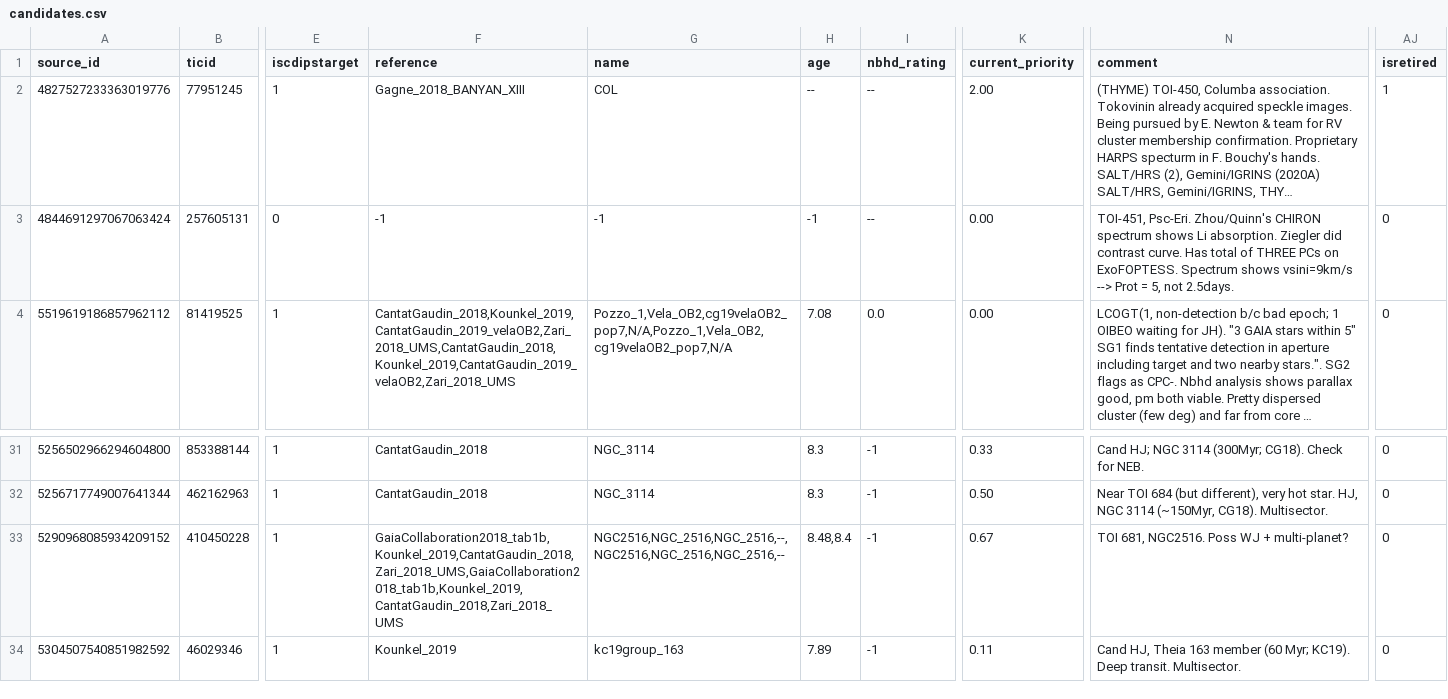
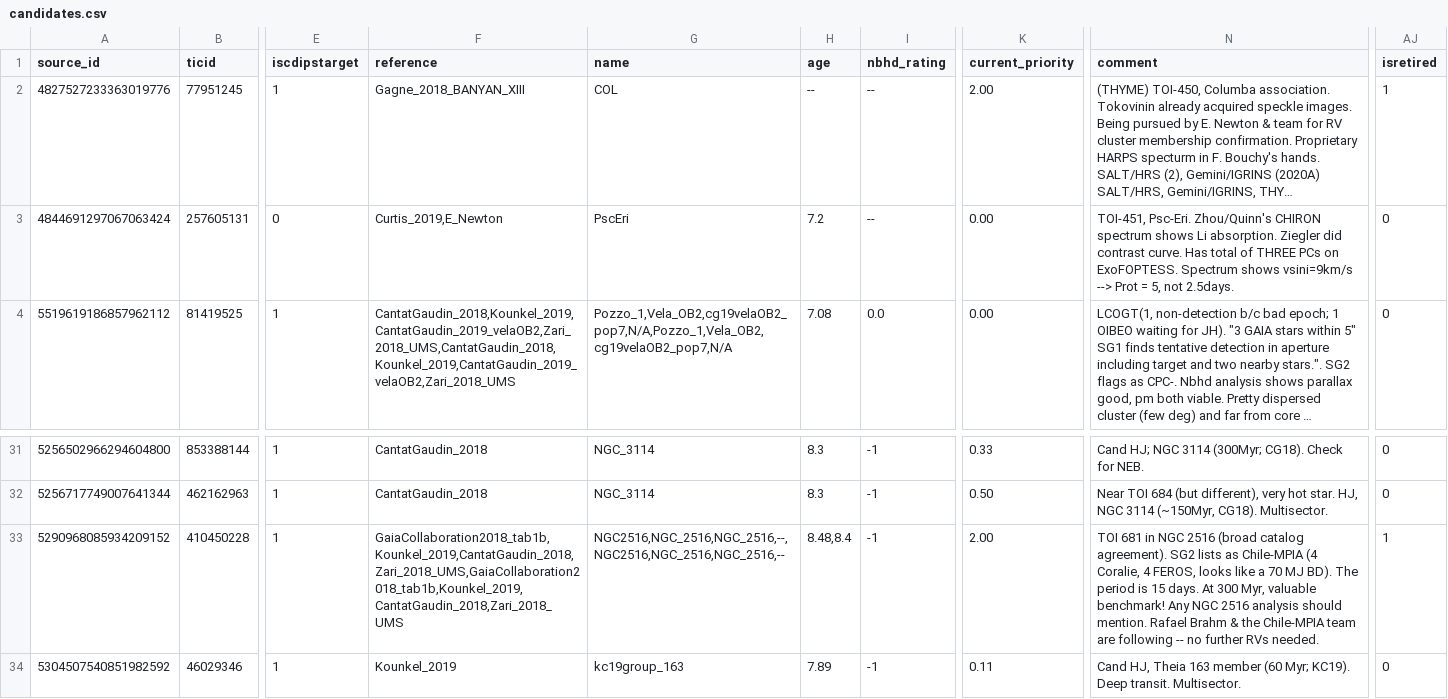
Before and after one commit to lgbouma/cdips_followup, a CSV file: data/candidate_database/candidates.csv, drawn as a sheet; only a part is shown, gaps mark what is left out; long unchanged cells end in …; the diff names each change by its address in the sheet, - before the commit and + after, or states it on an @@ line.

Commit message:
minor db insert

```diff
--- a/data/candidate_database/candidates.csv
+++ b/data/candidate_database/candidates.csv
-F3 (reference): -1
+F3 (reference): Curtis_2019,E_Newton
-G3 (name): -1
+G3 (name): PscEri
-H3 (age): -1
+H3 (age): 7.2
-K33 (current_priority): 0.67
+K33 (current_priority): 2.00
-N33 (comment): TOI 681, NGC2516. Poss WJ + multi-planet?
+N33 (comment): TOI 681 in NGC 2516 (broad catalog agreement). SG2 lists as Chile-MPIA (4 Coralie, 4 FEROS, looks like a 70 MJ BD). The period is 15 days. At 300 Myr, valuable benchmark! Any NGC 2516 analysis should mention. Rafael Brahm & the Chile-MPIA team are following -- no further RVs needed.
-AJ33 (isretired): 0
+AJ33 (isretired): 1
```
